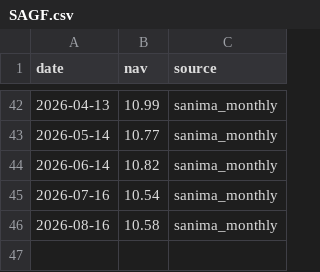
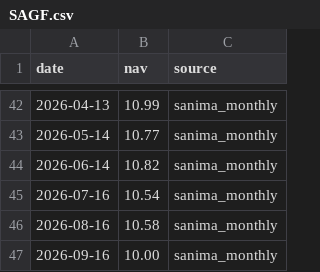
Before and after one commit to Uknowme-h/nepal-mf-quant, a CSV file: data/raw/nav/SAGF.csv, drawn as a sheet; only a part is shown, gaps mark what is left out.

```diff
--- a/data/raw/nav/SAGF.csv
+++ b/data/raw/nav/SAGF.csv
@@ -46 +46,2 @@ date,nav,source
 2026-08-16,10.58,sanima_monthly
+2026-09-16,10.00,sanima_monthly
```
Also changed, not shown: data/processed/mf_daily_snapshot.csv, data/processed/mf_returns.csv, 10 other files.
